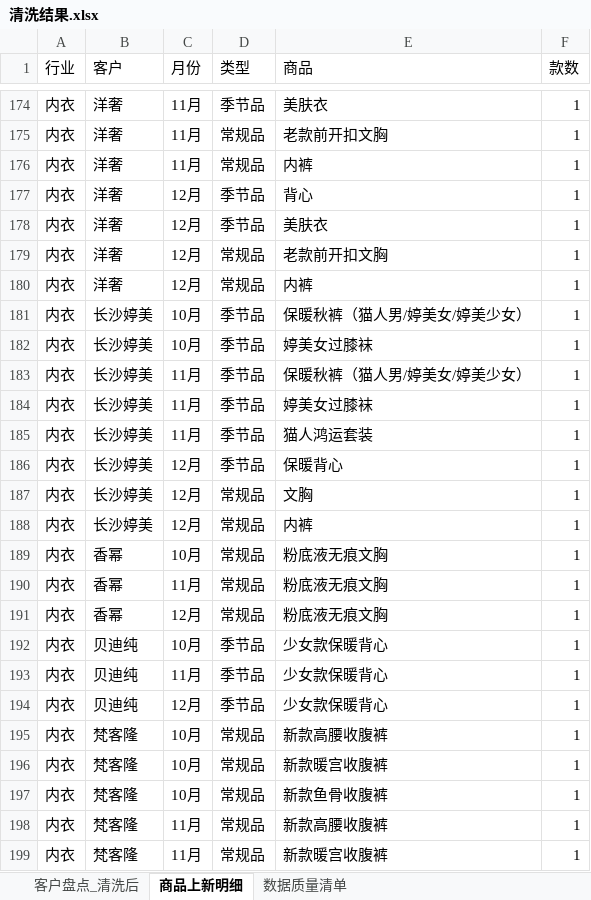
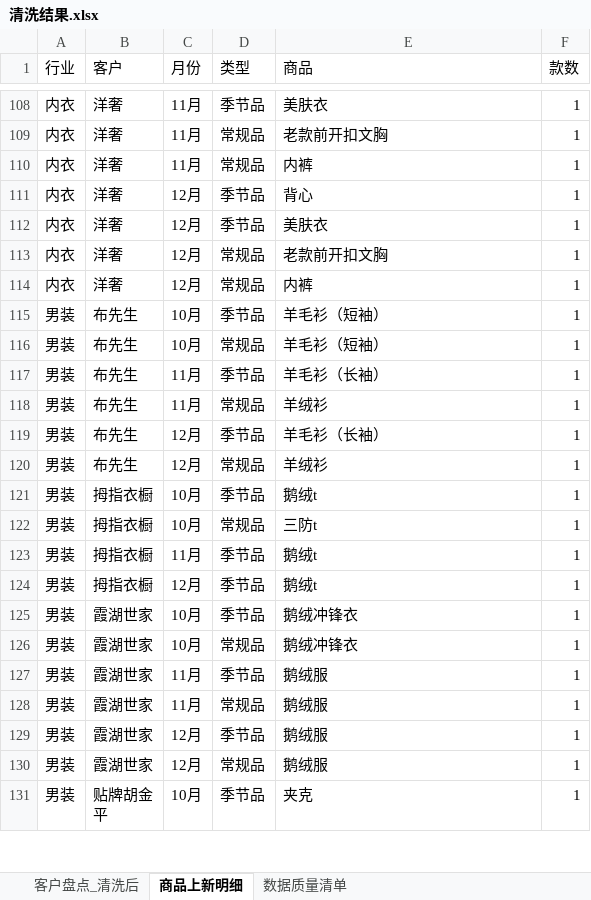
Before and after one commit to johnsywang/johnsywang, an Excel workbook: fz-q4-customer-monitor/output/清洗结果.xlsx, sheet 商品上新明细, drawn as a sheet; only a part is shown, gaps mark what is left out; the shorter side is filled out with more unchanged rows; values as stored, in another font and other column widths than the file's, no borders; the diff covers the shown part only; the diff names each change by its address in the sheet, - before the commit and + after, or states it on an @@ line.

Commit message:
更新至11.3数据；客户范围收窄为29家（KEEP_CUSTOMERS），新增广州凯本恩贸易有限公司（男装/视频号微信豆和adq均下跌）；qtd支持日均消耗口径

```diff
--- a/fz-q4-customer-monitor/output/清洗结果.xlsx (sheet 商品上新明细)
+++ b/fz-q4-customer-monitor/output/清洗结果.xlsx (sheet 商品上新明细)
-row 181: 内衣 | 长沙婷美 | 10月 | 季节品 | 保暖秋裤（猫人男/婷美女/婷美少女） | 1
-row 182: 内衣 | 长沙婷美 | 10月 | 季节品 | 婷美女过膝袜 | 1
-row 183: 内衣 | 长沙婷美 | 11月 | 季节品 | 保暖秋裤（猫人男/婷美女/婷美少女） | 1
-row 184: 内衣 | 长沙婷美 | 11月 | 季节品 | 婷美女过膝袜 | 1
-row 185: 内衣 | 长沙婷美 | 11月 | 季节品 | 猫人鸿运套装 | 1
-row 186: 内衣 | 长沙婷美 | 12月 | 季节品 | 保暖背心 | 1
-row 187: 内衣 | 长沙婷美 | 12月 | 常规品 | 文胸 | 1
-row 188: 内衣 | 长沙婷美 | 12月 | 常规品 | 内裤 | 1
-row 189: 内衣 | 香幂 | 10月 | 常规品 | 粉底液无痕文胸 | 1
-row 190: 内衣 | 香幂 | 11月 | 常规品 | 粉底液无痕文胸 | 1
-row 191: 内衣 | 香幂 | 12月 | 常规品 | 粉底液无痕文胸 | 1
-row 192: 内衣 | 贝迪纯 | 10月 | 季节品 | 少女款保暖背心 | 1
-row 193: 内衣 | 贝迪纯 | 11月 | 季节品 | 少女款保暖背心 | 1
-row 194: 内衣 | 贝迪纯 | 12月 | 季节品 | 少女款保暖背心 | 1
-row 195: 内衣 | 梵客隆 | 10月 | 常规品 | 新款高腰收腹裤 | 1
-row 196: 内衣 | 梵客隆 | 10月 | 常规品 | 新款暖宫收腹裤 | 1
-row 197: 内衣 | 梵客隆 | 10月 | 常规品 | 新款鱼骨收腹裤 | 1
-row 198: 内衣 | 梵客隆 | 11月 | 常规品 | 新款高腰收腹裤 | 1
-row 199: 内衣 | 梵客隆 | 11月 | 常规品 | 新款暖宫收腹裤 | 1
```
Also changed, not shown: 125 removed rows elsewhere in this sheet, sheet 客户盘点_清洗后, sheet 数据质量清单, 5 other files.
